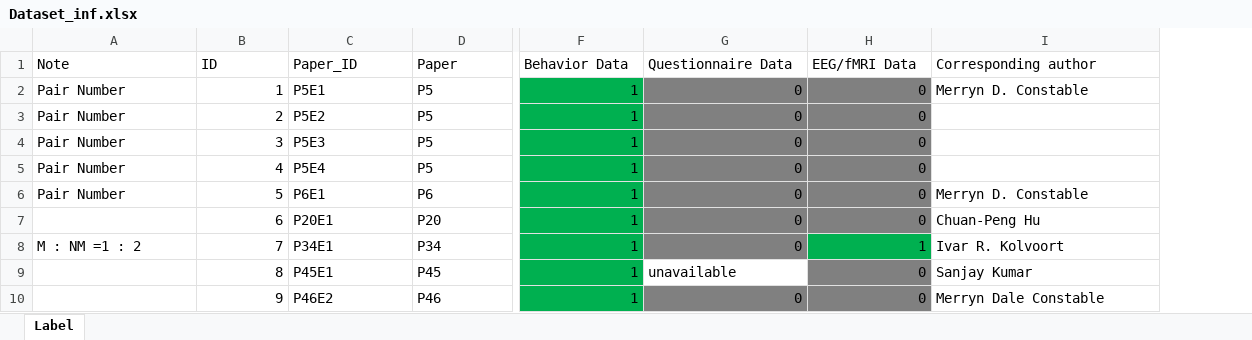
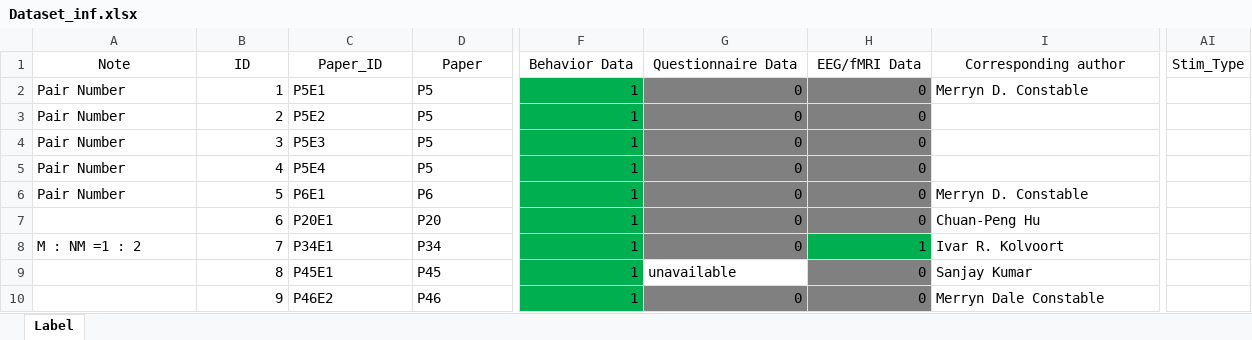
Before and after one commit to WangOldBig/SPE_Database, an Excel workbook: Dataset_inf.xlsx, sheet Label, drawn as a sheet; only a part is shown, gaps mark what is left out; values as stored, in another font and other column widths than the file's, no borders; the diff covers the shown part only; the diff names each change by its address in the sheet, - before the commit and + after, or states it on an @@ line.

Commit message:
Update Clean_Data

```diff
--- a/Dataset_inf.xlsx (sheet Label)
+++ b/Dataset_inf.xlsx (sheet Label)
+column AI (Stim_Type), empty
-A1:D1 alignment: left
+A1:D1 alignment: center
-F1:I1 alignment: left
+F1:I1 alignment: center
```
Also changed, not shown: cell formats elsewhere in this sheet, 6 other files.
